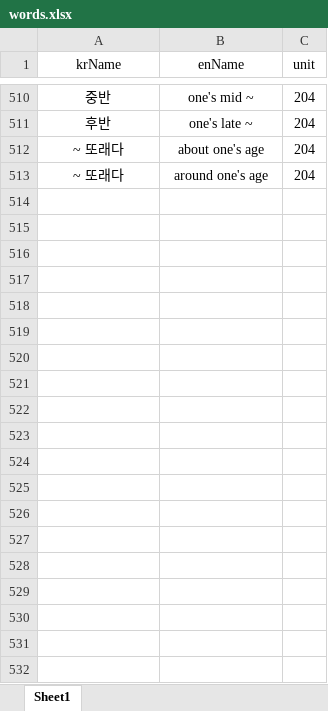
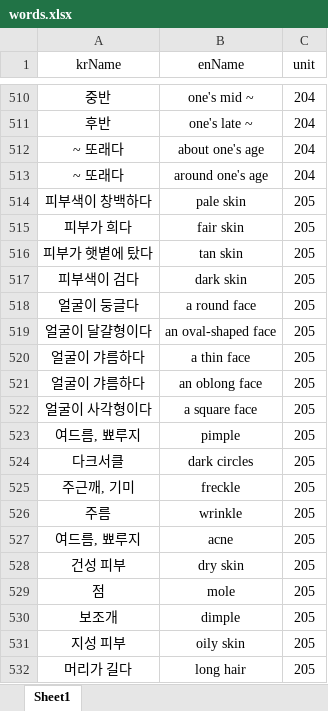
Before and after one commit to hunjin7683/EnglishWordsTest, an Excel workbook: backend/src/main/resources/data/words.xlsx, sheet Sheet1, drawn as a sheet; only a part is shown, gaps mark what is left out; values as stored, in another font and other column widths than the file's, no borders; the diff covers the shown part only; the diff names each change by its address in the sheet, - before the commit and + after, or states it on an @@ line.

Commit message:
add words in excel

```diff
--- a/backend/src/main/resources/data/words.xlsx (sheet Sheet1)
+++ b/backend/src/main/resources/data/words.xlsx (sheet Sheet1)
+row 514: 피부색이 창백하다 | pale skin | 205
+row 515: 피부가 희다 | fair skin | 205
+row 516: 피부가 햇볕에 탔다 | tan skin | 205
+row 517: 피부색이 검다 | dark skin | 205
+row 518: 얼굴이 둥글다 | a round face | 205
+row 519: 얼굴이 달걀형이다 | an oval-shaped face | 205
+row 520: 얼굴이 갸름하다 | a thin face | 205
+row 521: 얼굴이 갸름하다 | an oblong face | 205
+row 522: 얼굴이 사각형이다 | a square face | 205
+row 523: 여드름, 뾰루지 | pimple | 205
+row 524: 다크서클 | dark circles | 205
+row 525: 주근깨, 기미 | freckle | 205
+row 526: 주름 | wrinkle | 205
+row 527: 여드름, 뾰루지 | acne | 205
+row 528: 건성 피부 | dry skin | 205
+row 529: 점 | mole | 205
+row 530: 보조개 | dimple | 205
+row 531: 지성 피부 | oily skin | 205
+row 532: 머리가 길다 | long hair | 205
```
Also changed, not shown: 83 added rows elsewhere in this sheet.
